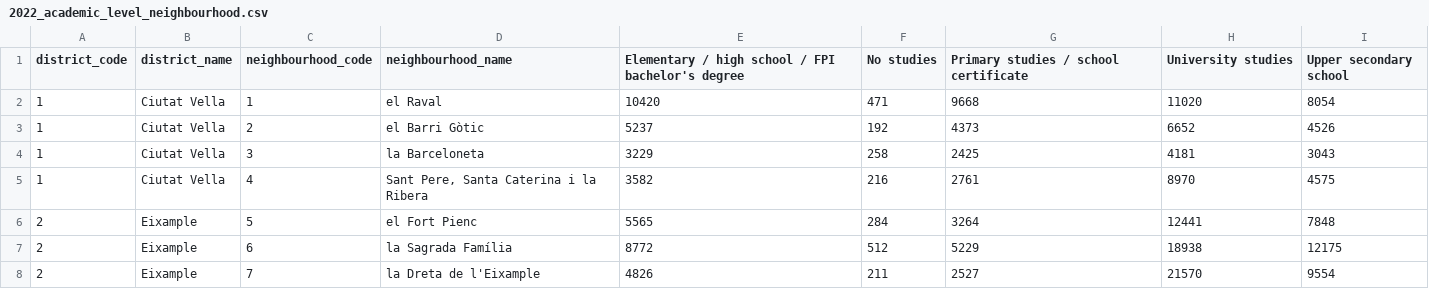
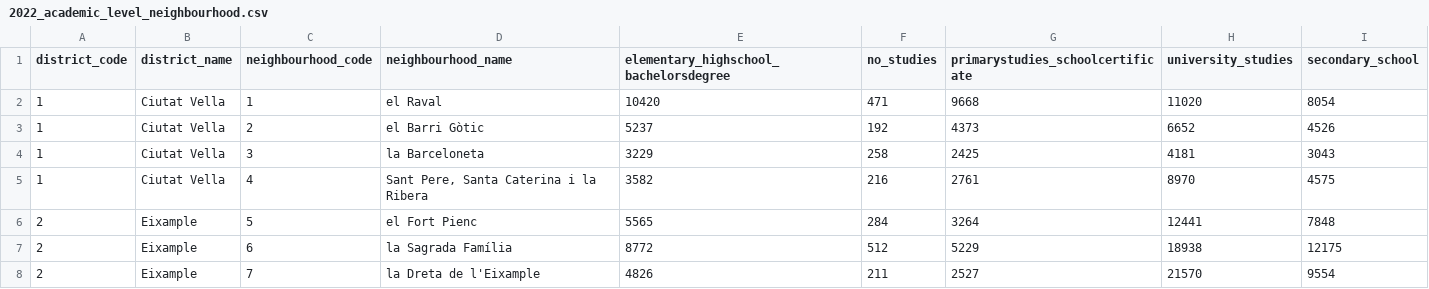
Before and after one commit to pierreachkar1717/IDSS, a CSV file: data/Processed/neighbourhood/2022_academic_level_neighbourhood.csv, drawn as a sheet; only a part is shown.

```diff
--- a/data/Processed/neighbourhood/2022_academic_level_neighbourhood.csv
+++ b/data/Processed/neighbourhood/2022_academic_level_neighbourhood.csv
@@ -1,2 +1,2 @@
-district_code,district_name,neighbourhood_code,neighbourhood_name,Elementary / high school / FPI bachelor's degree,No studies,Primary studies / school certificate,University studies,Upper secondary school
+district_code,district_name,neighbourhood_code,neighbourhood_name,elementary_highschool_bachelorsdegree,no_studies,primarystudies_schoolcertificate,university_studies,secondary_school
 1,Ciutat Vella,1,el Raval,10420,471,9668,11020,8054
```
Also changed, not shown: 12 other files.
